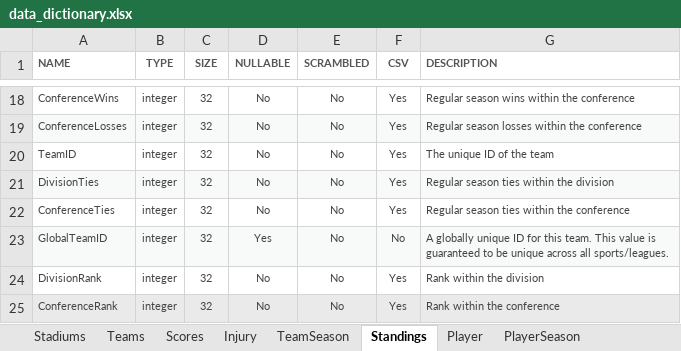
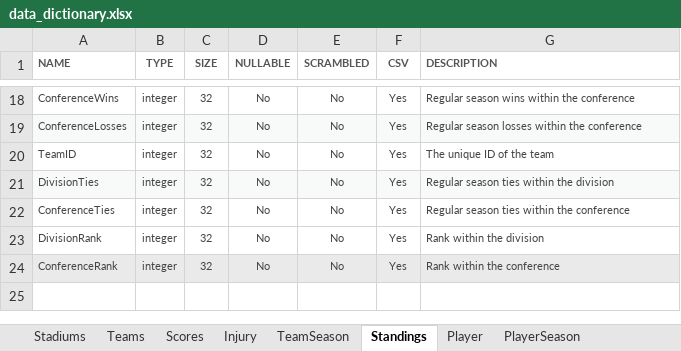
Before and after one commit to DataSwell/NFL_Analytics_ETL, an Excel workbook: data_dictionary.xlsx, sheet Standings, drawn as a sheet; only a part is shown, gaps mark what is left out; values as stored, in another font and other column widths than the file's, no borders; the diff names each change by its address in the sheet, - before the commit and + after, or states it on an @@ line.

Commit message:
Update data_dictionary.xlsx

```diff
--- a/data_dictionary.xlsx (sheet Standings)
+++ b/data_dictionary.xlsx (sheet Standings)
-row 23: GlobalTeamID | integer | 32 | Yes | No | No | A globally unique ID for this team. This value is guaranteed to be unique across all sports/leagues.
```
